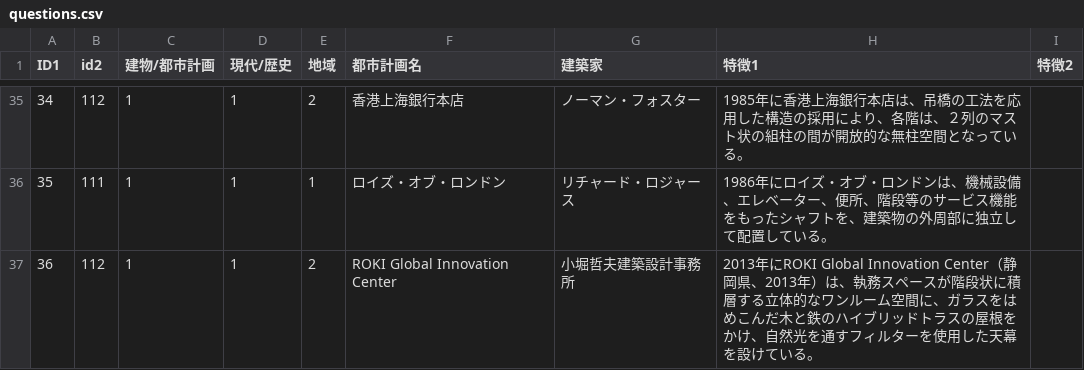
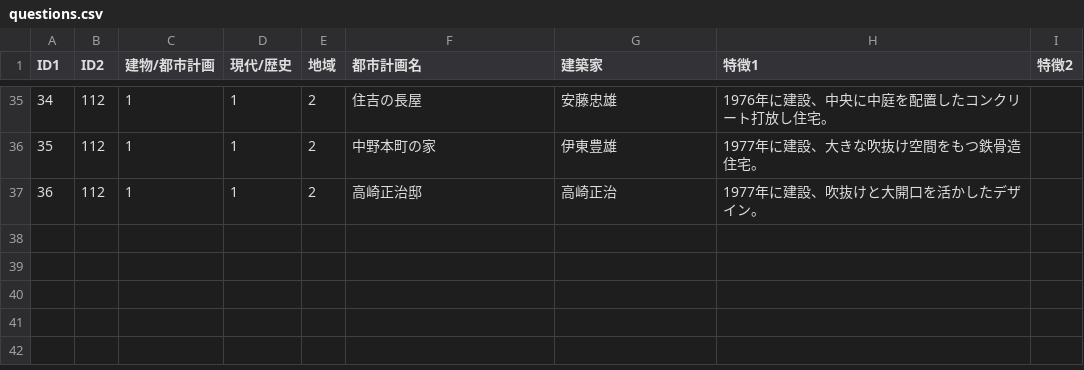
Before and after one commit to mkbimk0726/kentiku, a CSV file: questions.csv, drawn as a sheet; only a part is shown, gaps mark what is left out; the diff covers the shown part only.

```diff
--- a/questions.csv
+++ b/questions.csv
@@ -1 +1 @@
-ID1,id2,建物/都市計画,現代/歴史,地域,都市計画名,建築家,特徴1,特徴2
+"ID1","ID2","建物/都市計画","現代/歴史","地域","都市計画名","建築家","特徴1","特徴2"
@@ -35,3 +35,3 @@ ID1,id2,建物/都市計画,現代/歴史,地域,都市計画名,建築家,特
-34,112,1,1,2,香港上海銀行本店,ノーマン・フォスター,1985年に香港上海銀行本店は、吊橋の工法を応用した構造の採用により、各階は、２列のマスト状の組柱の間が開放的な無柱空間となっている。,
-35,111,1,1,1,ロイズ・オブ・ロンドン,リチャード・ロジャース,1986年にロイズ・オブ・ロンドンは、機械設備、エレベーター、便所、階段等のサービス機能をもったシャフトを、建築物の外周部に独立して配置している。,
-36,112,1,1,2,ROKI Global Innovation Center,小堀哲夫建築設計事務所,2013年にROKI Global Innovation Center（静岡県、2013年）は、執務スペースが階段状に積層する立体的なワンルーム空間に、ガラスをはめこんだ木と鉄のハイブリッドトラスの屋根をかけ、自然光を通すフィルターを使用した天幕を設けている。,
+"34","112","1","1","2","住吉の長屋","安藤忠雄","1976年に建設、中央に中庭を配置したコンクリート打放し住宅。",""
+"35","112","1","1","2","中野本町の家","伊東豊雄","1977年に建設、大きな吹抜け空間をもつ鉄骨造住宅。",""
+"36","112","1","1","2","高崎正治邸","高崎正治","1977年に建設、吹抜けと大開口を活かしたデザイン。",""
```
Also changed, not shown: 64 edited cells elsewhere in this file.
